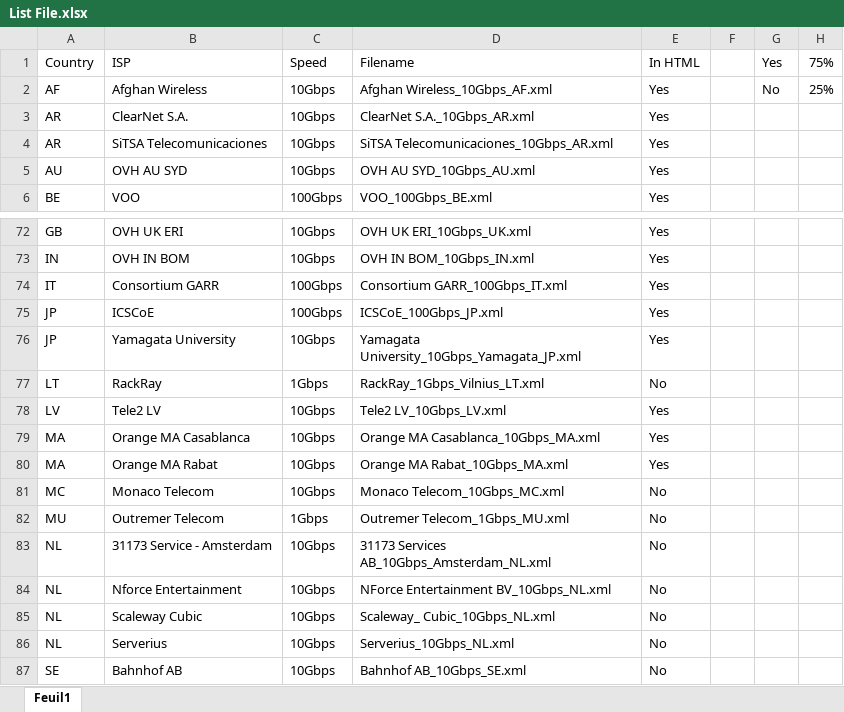
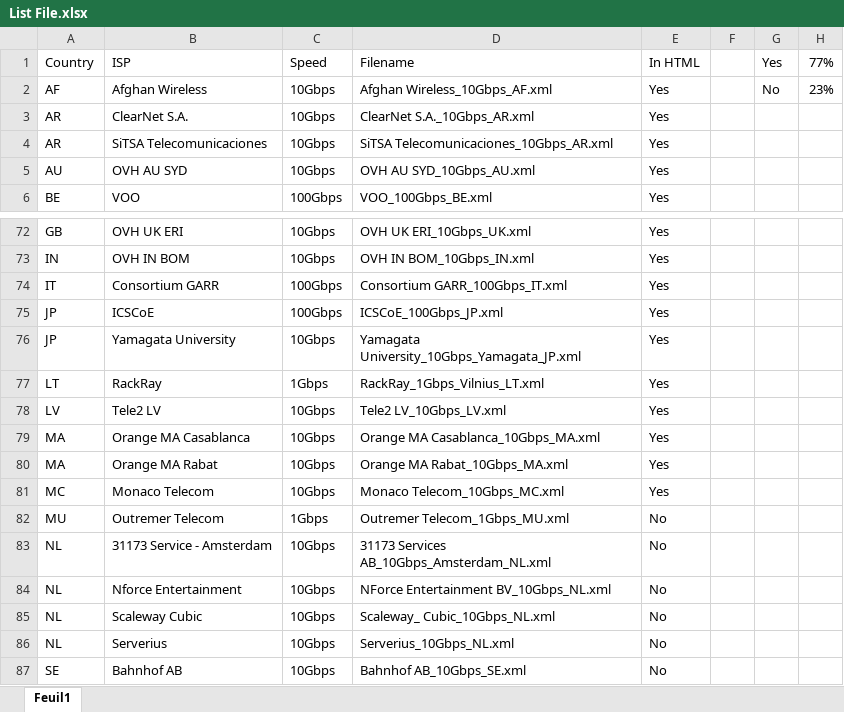
Before and after one commit to francisuk1989/script-nsg, an Excel workbook: httpget/List File.xlsx, sheet Feuil1, drawn as a sheet; only a part is shown, gaps mark what is left out; values as stored, in another font and other column widths than the file's, no borders; charts and pictures and conditional formats not drawn; the diff names each change by its address in the sheet, - before the commit and + after, or states it on an @@ line.

```diff
--- a/httpget/List File.xlsx (sheet Feuil1)
+++ b/httpget/List File.xlsx (sheet Feuil1)
-H1: 75%
+H1: 77%
-H2: 25%
+H2: 23%
-E77: No
+E77: Yes
-E81: No
+E81: Yes
```
Also changed, not shown: charts or pictures, 2 other files.
